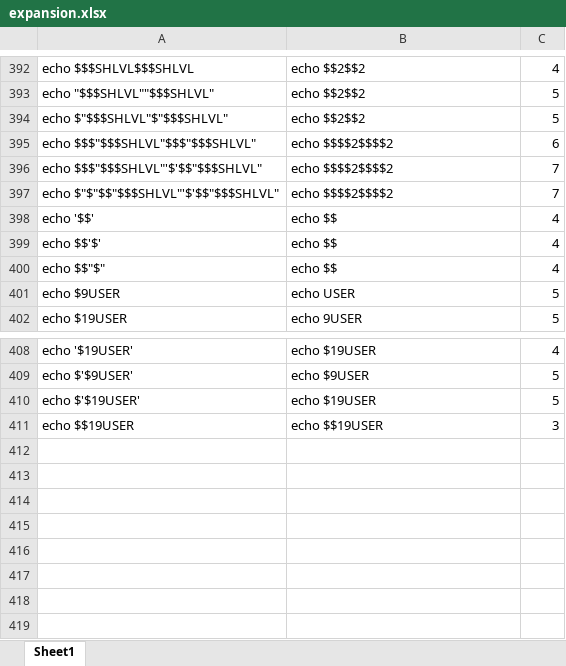
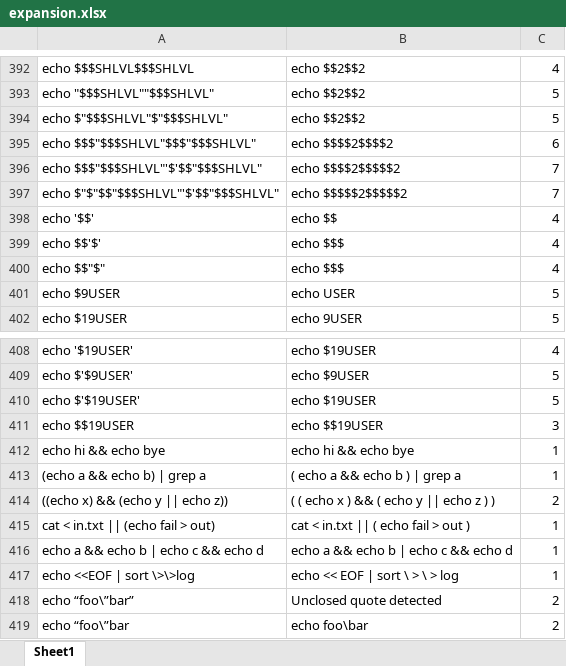
Before and after one commit to hadyawayda/minishell-tester, an Excel workbook: test_files/tokenization/expansion.xlsx, sheet Sheet1, drawn as a sheet; only a part is shown, gaps mark what is left out; values as stored, in another font and other column widths than the file's, no borders; the diff covers the shown part only; the diff names each change by its address in the sheet, - before the commit and + after, or states it on an @@ line.

```diff
--- a/test_files/tokenization/expansion.xlsx (sheet Sheet1)
+++ b/test_files/tokenization/expansion.xlsx (sheet Sheet1)
-B396: echo $$$$2$$$$2
+B396: echo $$$$2$$$$$2
-B397: echo $$$$2$$$$2
+B397: echo $$$$$2$$$$$2
-B399:B400: echo $$
+B399:B400: echo $$$
+row 412: echo hi && echo bye | echo hi && echo bye | 1
+row 413: (echo a && echo b) | grep a | ( echo a && echo b ) | grep a | 1
+row 414: ((echo x) && (echo y || echo z)) | ( ( echo x ) && ( echo y || echo z ) ) | 2
+row 415: cat < in.txt || (echo fail > out) | cat < in.txt || ( echo fail > out ) | 1
+row 416: echo a && echo b | echo c && echo d | echo a && echo b | echo c && echo d | 1
+row 417: echo <<EOF | sort \>\>log | echo << EOF | sort \ > \ > log | 1
+row 418: echo “foo\”bar” | Unclosed quote detected | 2
+row 419: echo “foo\”bar | echo foo\bar | 2
```
Also changed, not shown: 25 edited cells elsewhere in this sheet.
